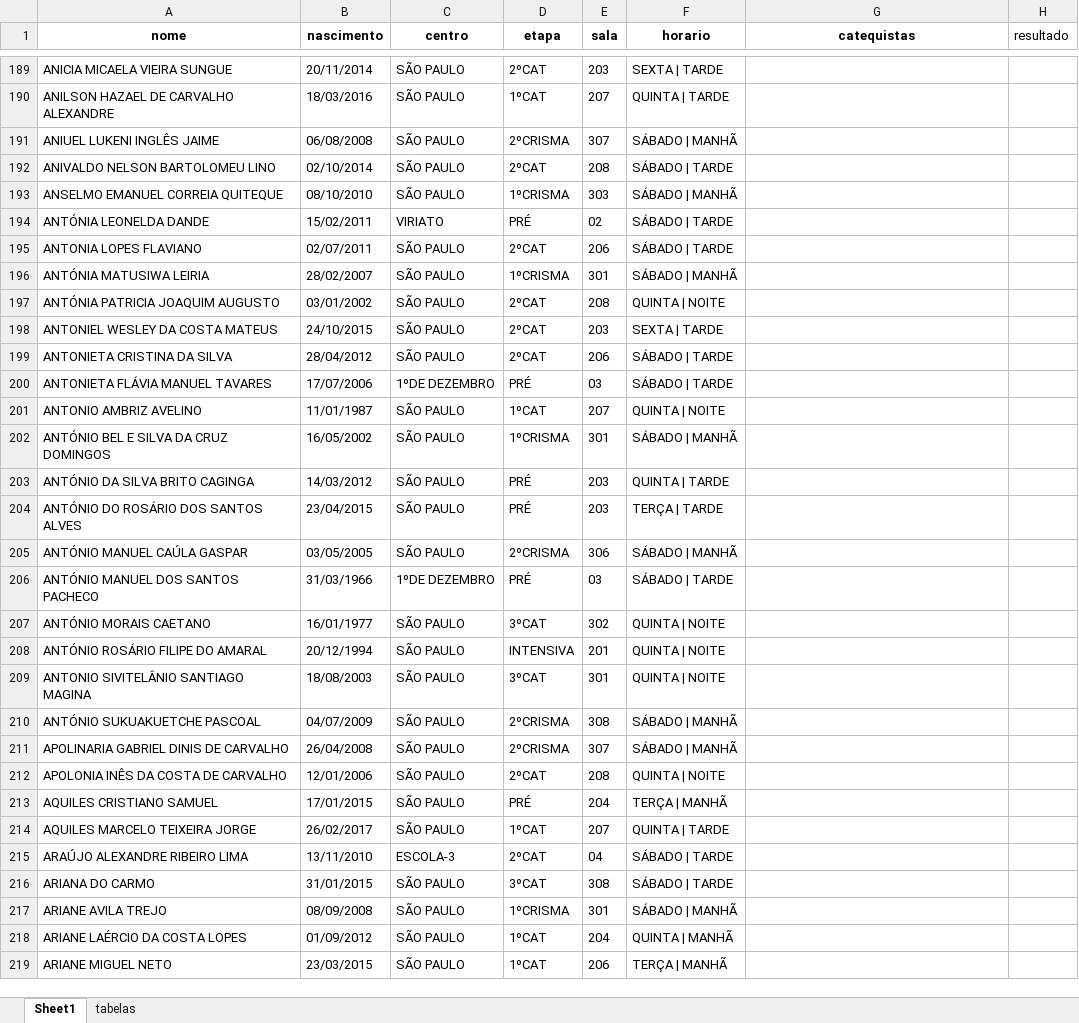
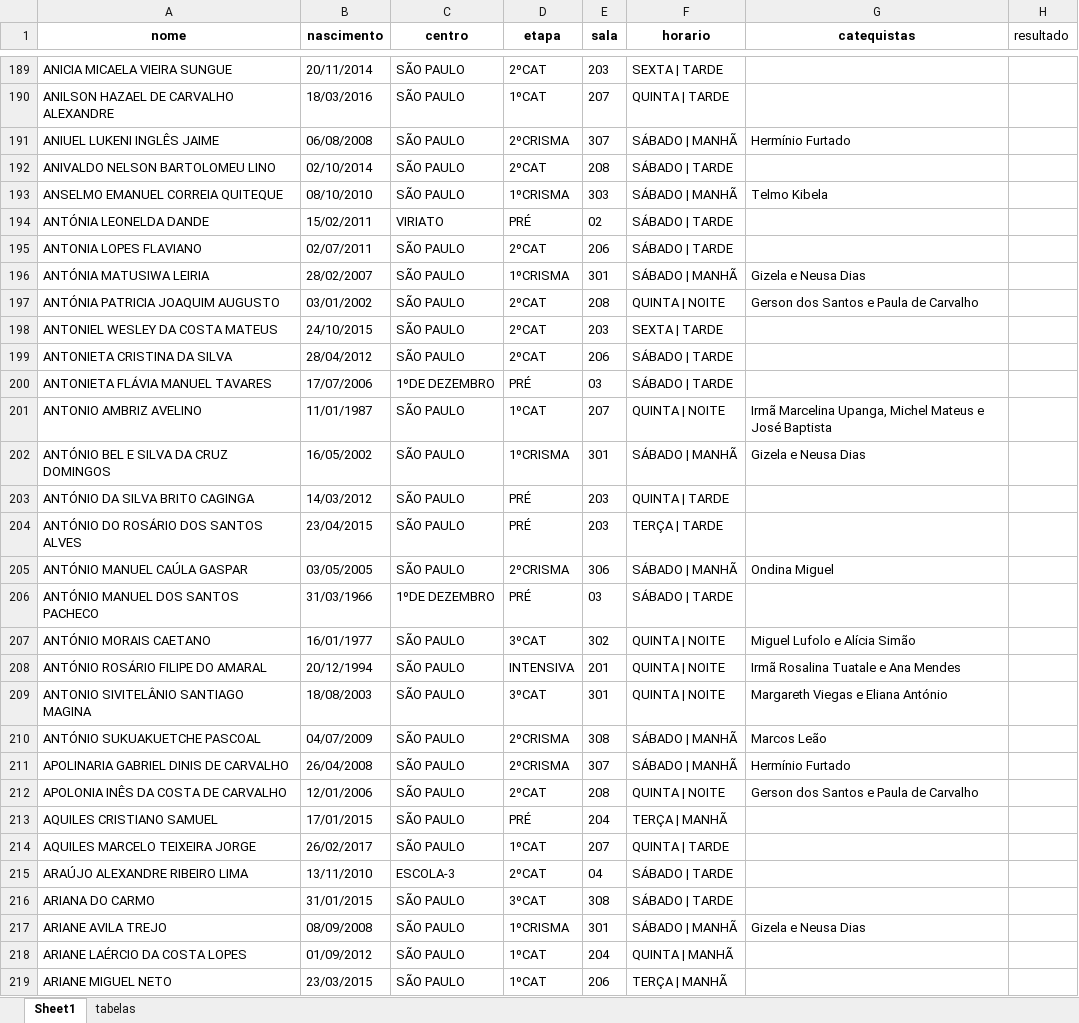
Before and after one commit to santamariagorettiluanda/catequese2025-2026, an Excel workbook: dados-catequese.xlsx, sheet Sheet1, drawn as a sheet; only a part is shown, gaps mark what is left out; values as stored, in another font and other column widths than the file's, no borders; the diff covers the shown part only; the diff names each change by its address in the sheet, - before the commit and + after, or states it on an @@ line.

```diff
--- a/dados-catequese.xlsx (sheet Sheet1)
+++ b/dados-catequese.xlsx (sheet Sheet1)
-G191 (catequistas): (empty)
+G191 (catequistas): Hermínio Furtado
-G193 (catequistas): (empty)
+G193 (catequistas): Telmo Kibela
-G196 (catequistas): (empty)
+G196 (catequistas): Gizela e Neusa Dias
-G197 (catequistas): (empty)
+G197 (catequistas): Gerson dos Santos e Paula de Carvalho
-G201 (catequistas): (empty)
+G201 (catequistas): Irmã Marcelina Upanga, Michel Mateus e José Baptista
-G202 (catequistas): (empty)
+G202 (catequistas): Gizela e Neusa Dias
-G205 (catequistas): (empty)
+G205 (catequistas): Ondina Miguel
-G207 (catequistas): (empty)
+G207 (catequistas): Miguel Lufolo e Alícia Simão
-G208 (catequistas): (empty)
+G208 (catequistas): Irmã Rosalina Tuatale e Ana Mendes
-G209 (catequistas): (empty)
+G209 (catequistas): Margareth Viegas e Eliana António
-G210 (catequistas): (empty)
+G210 (catequistas): Marcos Leão
-G211 (catequistas): (empty)
+G211 (catequistas): Hermínio Furtado
-G212 (catequistas): (empty)
+G212 (catequistas): Gerson dos Santos e Paula de Carvalho
-G217 (catequistas): (empty)
+G217 (catequistas): Gizela e Neusa Dias
```
Also changed, not shown: 463 edited cells elsewhere in this sheet, sheet tabelas.
